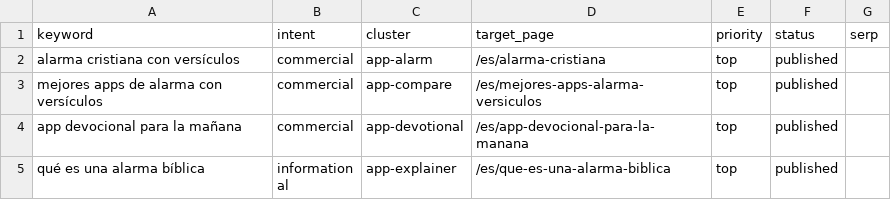
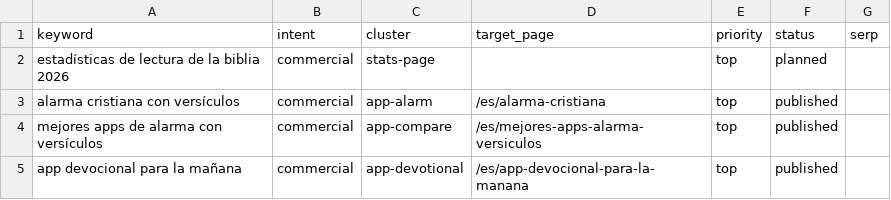
Before and after one commit to whoiskenneth-beep/bibleversealarm-site, a CSV file: seo/keywords/es.csv, drawn as a sheet; only a part is shown; the shorter side is filled out with more unchanged rows.

```diff
--- a/seo/keywords/es.csv
+++ b/seo/keywords/es.csv
@@ -1,2 +1,3 @@
 keyword,intent,cluster,target_page,priority,status,serp
+estadísticas de lectura de la biblia 2026,commercial,stats-page,,top,planned,
 alarma cristiana con versículos,commercial,app-alarm,/es/alarma-cristiana,top,published,
```
Also changed, not shown: seo/keywords/en.csv, seo/keywords/ko.csv, 7 other files.
